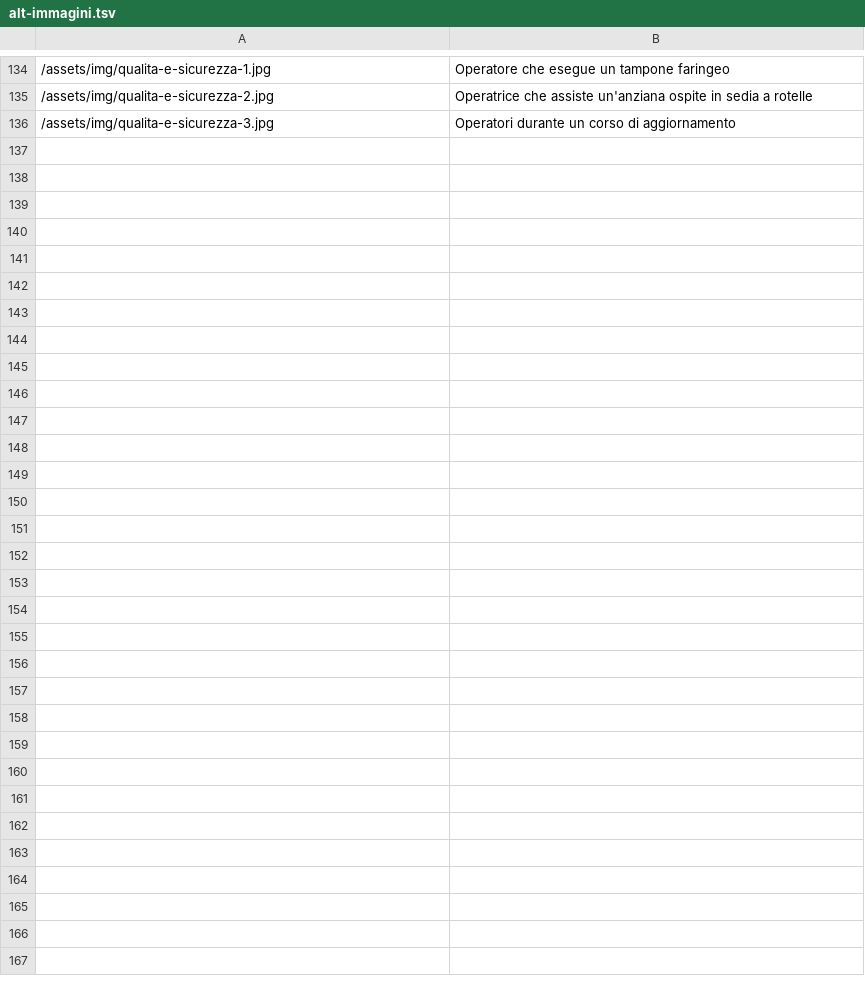
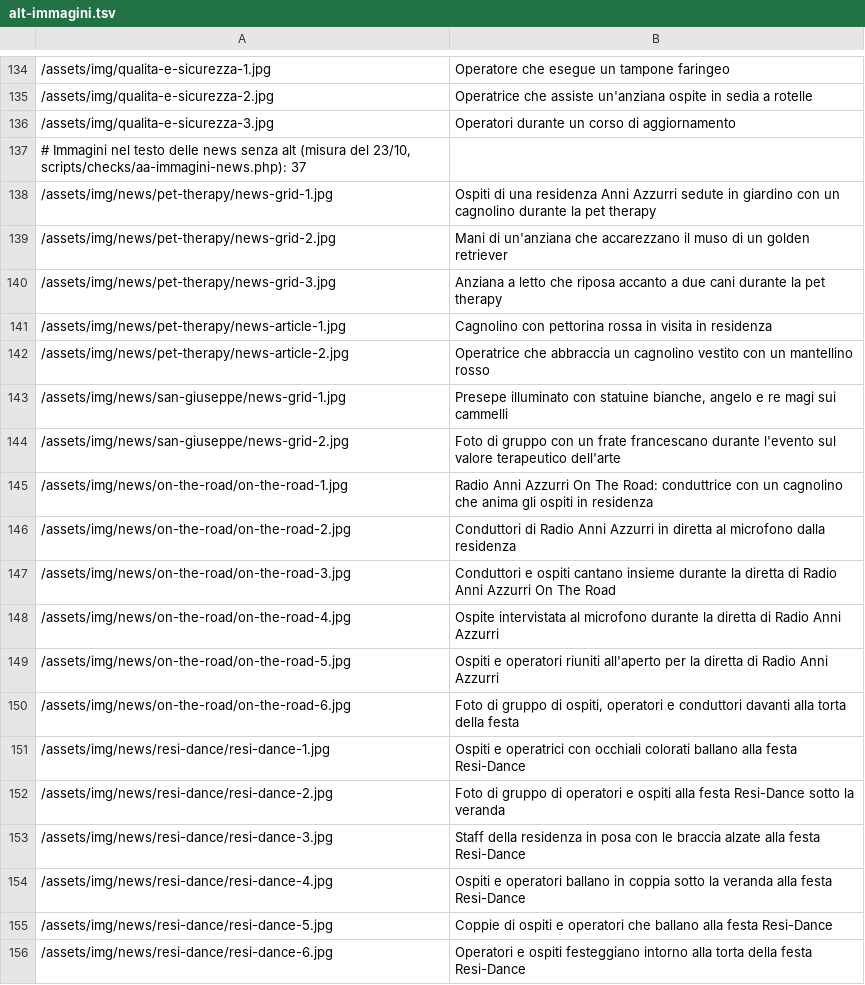
Before and after one commit to danilobernabeo/kos-seo-geo, a TSV file: anniazzurri/dati/alt-immagini.tsv, drawn as a sheet; only a part is shown, gaps mark what is left out; the diff covers the shown part only.

```diff
--- a/anniazzurri/dati/alt-immagini.tsv
+++ b/anniazzurri/dati/alt-immagini.tsv
@@ -136 +136,21 @@
 /assets/img/qualita-e-sicurezza-3.jpg	Operatori durante un corso di aggiornamento
+# Immagini nel testo delle news senza alt (misura del 23/10, scripts/checks/aa-immagini-news.php): 37
+/assets/img/news/pet-therapy/news-grid-1.jpg	Ospiti di una residenza Anni Azzurri sedute in giardino con un cagnolino durante la pet therapy
+/assets/img/news/pet-therapy/news-grid-2.jpg	Mani di un'anziana che accarezzano il muso di un golden retriever
+/assets/img/news/pet-therapy/news-grid-3.jpg	Anziana a letto che riposa accanto a due cani durante la pet therapy
+/assets/img/news/pet-therapy/news-article-1.jpg	Cagnolino con pettorina rossa in visita in residenza
+/assets/img/news/pet-therapy/news-article-2.jpg	Operatrice che abbraccia un cagnolino vestito con un mantellino rosso
+/assets/img/news/san-giuseppe/news-grid-1.jpg	Presepe illuminato con statuine bianche, angelo e re magi sui cammelli
+/assets/img/news/san-giuseppe/news-grid-2.jpg	Foto di gruppo con un frate francescano durante l'evento sul valore terapeutico dell'arte
+/assets/img/news/on-the-road/on-the-road-1.jpg	Radio Anni Azzurri On The Road: conduttrice con un cagnolino che anima gli ospiti in residenza
+/assets/img/news/on-the-road/on-the-road-2.jpg	Conduttori di Radio Anni Azzurri in diretta al microfono dalla residenza
+/assets/img/news/on-the-road/on-the-road-3.jpg	Conduttori e ospiti cantano insieme durante la diretta di Radio Anni Azzurri On The Road
+/assets/img/news/on-the-road/on-the-road-4.jpg	Ospite intervistata al microfono durante la diretta di Radio Anni Azzurri
+/assets/img/news/on-the-road/on-the-road-5.jpg	Ospiti e operatori riuniti all'aperto per la diretta di Radio Anni Azzurri
+/assets/img/news/on-the-road/on-the-road-6.jpg	Foto di gruppo di ospiti, operatori e conduttori davanti alla torta della festa
+/assets/img/news/resi-dance/resi-dance-1.jpg	Ospiti e operatrici con occhiali colorati ballano alla festa Resi-Dance
+/assets/img/news/resi-dance/resi-dance-2.jpg	Foto di gruppo di operatori e ospiti alla festa Resi-Dance sotto la veranda
+/assets/img/news/resi-dance/resi-dance-3.jpg	Staff della residenza in posa con le braccia alzate alla festa Resi-Dance
+/assets/img/news/resi-dance/resi-dance-4.jpg	Ospiti e operatori ballano in coppia sotto la veranda alla festa Resi-Dance
+/assets/img/news/resi-dance/resi-dance-5.jpg	Coppie di ospiti e operatori che ballano alla festa Resi-Dance
+/assets/img/news/resi-dance/resi-dance-6.jpg	Operatori e ospiti festeggiano intorno alla torta della festa Resi-Dance
```
Also changed, not shown: 18 added rows elsewhere in this file, 1 other file.
